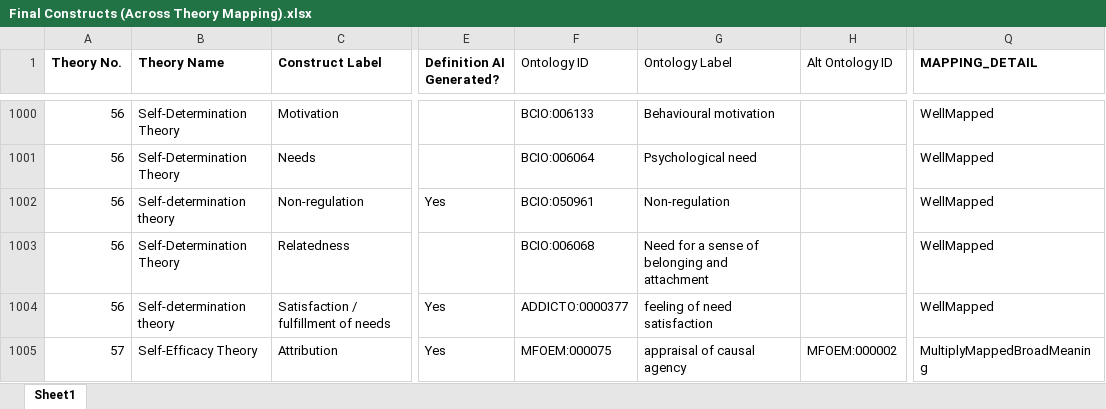
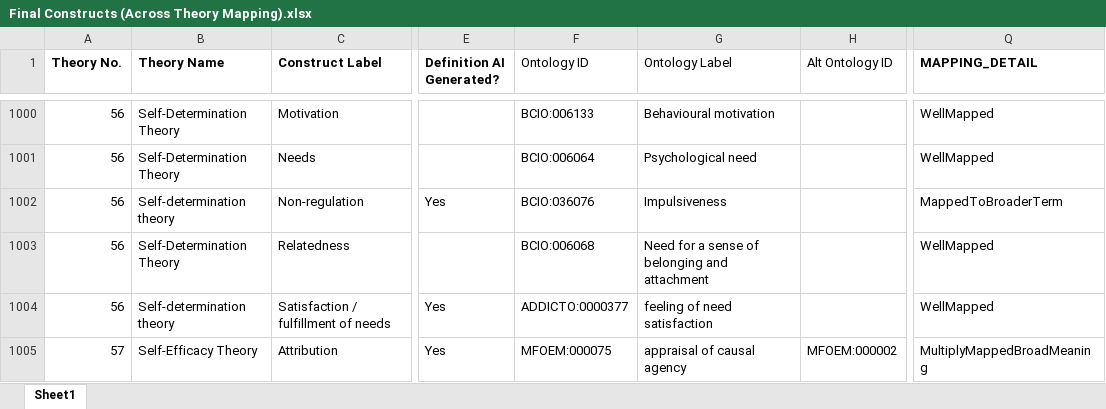
Before and after one commit to jannahastings/theory-database, an Excel workbook: definitions/Final Constructs (Across Theory Mapping).xlsx, sheet Sheet1, drawn as a sheet; only a part is shown, gaps mark what is left out; values as stored, in another font and other column widths than the file's, no borders; the diff names each change by its address in the sheet, - before the commit and + after, or states it on an @@ line.

Commit message:
Theory Integration Update 09/09/2025
Updated mapping and adding theory characteristics

```diff
--- a/definitions/Final Constructs (Across Theory Mapping).xlsx (sheet Sheet1)
+++ b/definitions/Final Constructs (Across Theory Mapping).xlsx (sheet Sheet1)
-F1002 (Ontology ID): BCIO:050961
+F1002 (Ontology ID): BCIO:036076
-G1002 (Ontology Label): Non-regulation
+G1002 (Ontology Label): Impulsiveness
-Q1002 (MAPPING_DETAIL): WellMapped
+Q1002 (MAPPING_DETAIL): MappedToBroaderTerm
```
Also changed, not shown: 8 other files.
